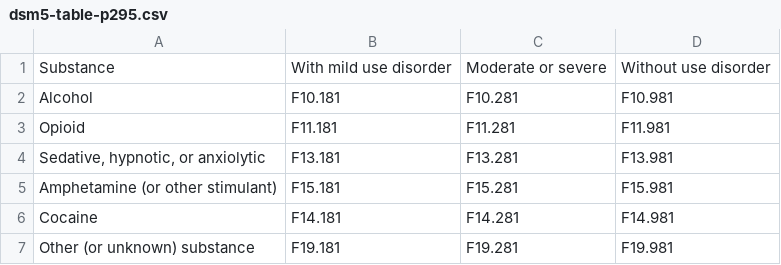
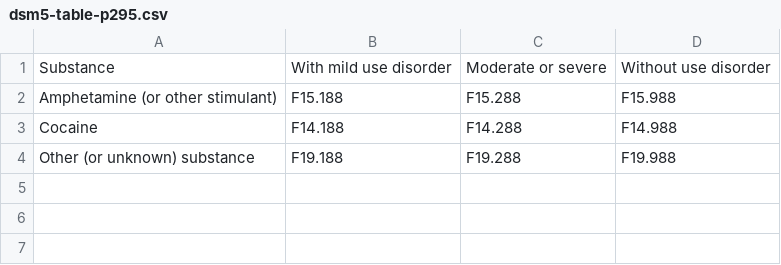
Before and after one commit to eeenilsson/psykiatriboken, a CSV file: dsm5-table-p295.csv, drawn as a sheet.

Commit message:
fixed errors in some parseTables

```diff
--- a/dsm5-table-p295.csv
+++ b/dsm5-table-p295.csv
@@ -1,7 +1,4 @@
 Substance,With mild use disorder,Moderate or severe,Without use disorder
-Alcohol,F10.181,F10.281,F10.981
-Opioid,F11.181,F11.281,F11.981
-"Sedative, hypnotic, or anxiolytic",F13.181,F13.281,F13.981
-Amphetamine (or other stimulant),F15.181,F15.281,F15.981
-Cocaine,F14.181,F14.281,F14.981
-Other (or unknown) substance,F19.181,F19.281,F19.981
+Amphetamine (or other stimulant),F15.188,F15.288,F15.988
+Cocaine,F14.188,F14.288,F14.988
+Other (or unknown) substance,F19.188,F19.288,F19.988
```
Also changed, not shown: dsm5-table-p176.csv, 17 other files.
